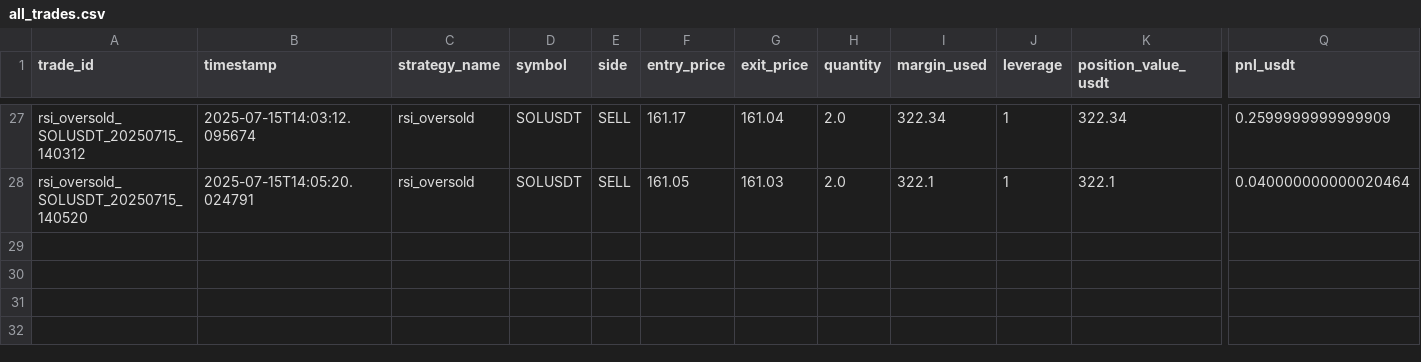
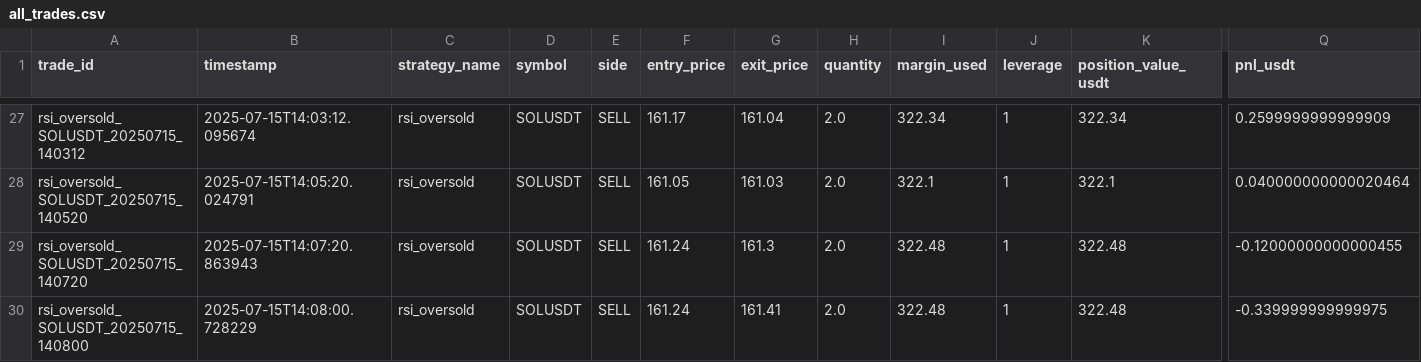
Before and after one commit to ghaisosman/replit-trading-bot, a CSV file: trading_data/trades/all_trades.csv, drawn as a sheet; only a part is shown, gaps mark what is left out; rows hold the shown columns only; the diff names each change by its address in the sheet, - before the commit and + after, or states it on an @@ line.

```diff
--- a/trading_data/trades/all_trades.csv
+++ b/trading_data/trades/all_trades.csv
+row 29: rsi_oversold_SOLUSDT_20250715_140720 | 2025-07-15T14:07:20.863943 | rsi_oversold | SOLUSDT | SELL | 161.24 | 161.3 | 2.0 | 322.48 | 1 | 322.48 | -0.12000000000000455
+row 30: rsi_oversold_SOLUSDT_20250715_140800 | 2025-07-15T14:08:00.728229 | rsi_oversold | SOLUSDT | SELL | 161.24 | 161.41 | 2.0 | 322.48 | 1 | 322.48 | -0.339999999999975
```
Also changed, not shown: 2 other files.
